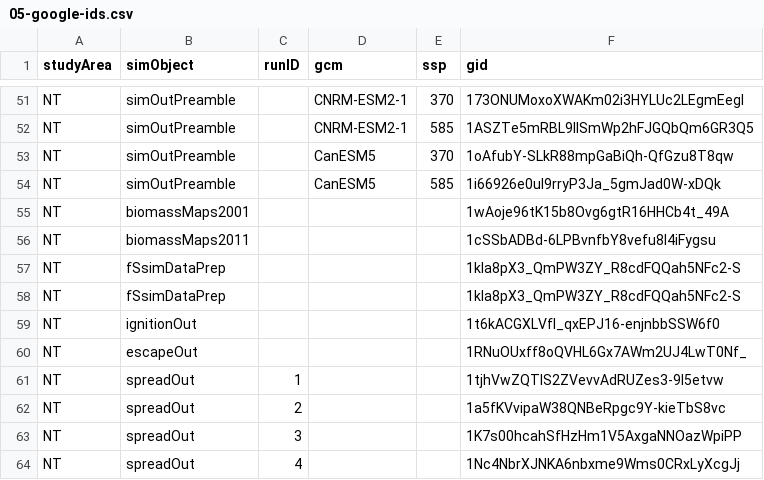
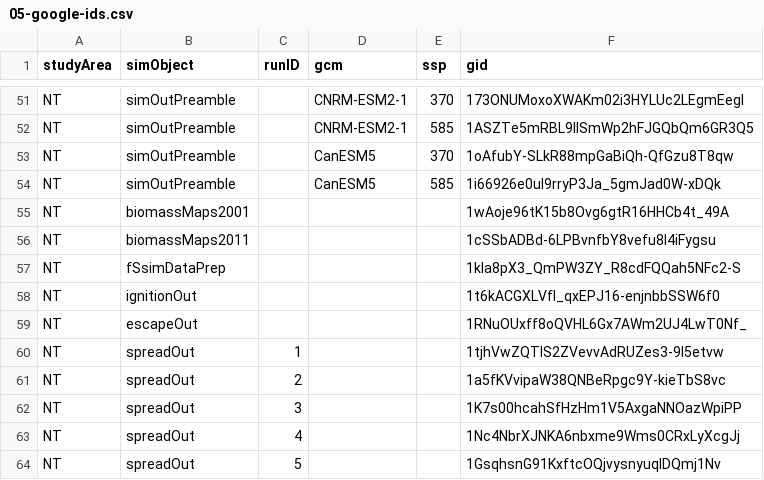
Before and after one commit to PredictiveEcology/WBI_forecasts, a CSV file: 05-google-ids.csv, drawn as a sheet; only a part is shown, gaps mark what is left out; the shorter side is filled out with more unchanged rows; the diff names each change by its address in the sheet, - before the commit and + after, or states it on an @@ line.

Commit message:
update gid

```diff
--- a/05-google-ids.csv
+++ b/05-google-ids.csv
-row 58: NT | fSsimDataPrep |  |  |  | 1kla8pX3_QmPW3ZY_R8cdFQQah5NFc2-S
```
